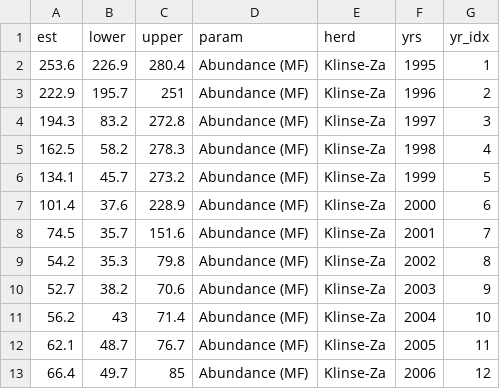
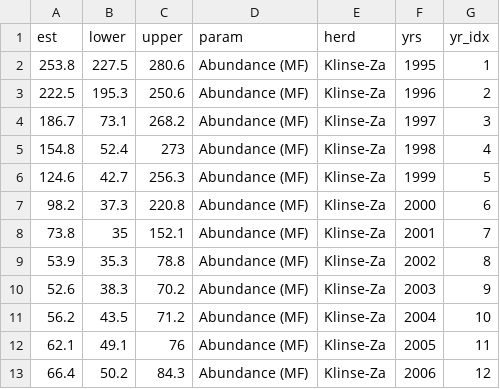
Before and after one commit to ctlamb/KZ_QT_IPM, a CSV file: tables/abundance_MF.csv, drawn as a sheet; only a part is shown; the diff covers the shown part only.

```diff
--- a/tables/abundance_MF.csv
+++ b/tables/abundance_MF.csv
@@ -1,13 +1,13 @@
 est,lower,upper,param,herd,yrs,yr_idx
-253.6,226.9,280.4,Abundance (MF),Klinse-Za,1995,1
-222.9,195.7,251,Abundance (MF),Klinse-Za,1996,2
-194.3,83.2,272.8,Abundance (MF),Klinse-Za,1997,3
-162.5,58.2,278.3,Abundance (MF),Klinse-Za,1998,4
-134.1,45.7,273.2,Abundance (MF),Klinse-Za,1999,5
-101.4,37.6,228.9,Abundance (MF),Klinse-Za,2000,6
-74.5,35.7,151.6,Abundance (MF),Klinse-Za,2001,7
-54.2,35.3,79.8,Abundance (MF),Klinse-Za,2002,8
-52.7,38.2,70.6,Abundance (MF),Klinse-Za,2003,9
-56.2,43,71.4,Abundance (MF),Klinse-Za,2004,10
-62.1,48.7,76.7,Abundance (MF),Klinse-Za,2005,11
-66.4,49.7,85,Abundance (MF),Klinse-Za,2006,12
+253.8,227.5,280.6,Abundance (MF),Klinse-Za,1995,1
+222.5,195.3,250.6,Abundance (MF),Klinse-Za,1996,2
+186.7,73.1,268.2,Abundance (MF),Klinse-Za,1997,3
+154.8,52.4,273,Abundance (MF),Klinse-Za,1998,4
+124.6,42.7,256.3,Abundance (MF),Klinse-Za,1999,5
+98.2,37.3,220.8,Abundance (MF),Klinse-Za,2000,6
+73.8,35,152.1,Abundance (MF),Klinse-Za,2001,7
+53.9,35.3,78.8,Abundance (MF),Klinse-Za,2002,8
+52.6,38.3,70.2,Abundance (MF),Klinse-Za,2003,9
+56.2,43.5,71.2,Abundance (MF),Klinse-Za,2004,10
+62.1,49.1,76,Abundance (MF),Klinse-Za,2005,11
+66.4,50.2,84.3,Abundance (MF),Klinse-Za,2006,12
```
Also changed, not shown: 21 edited cells elsewhere in this file, tables/abundance_F.csv, tables/lambda.csv, 31 other files.
